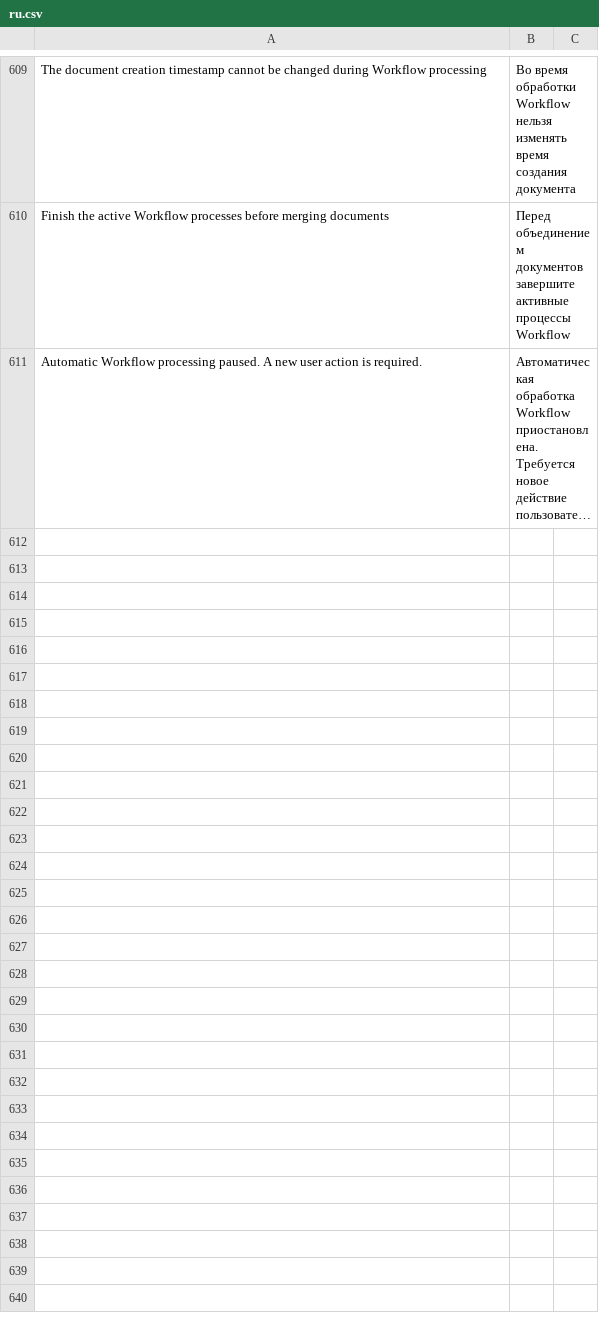
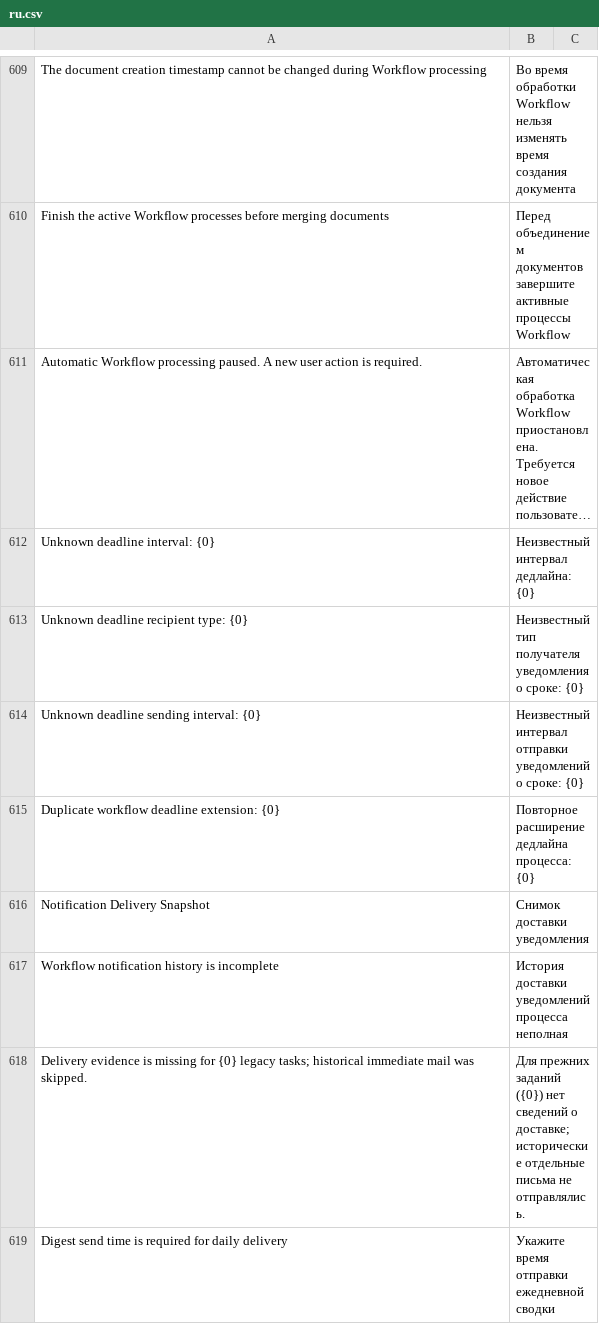
Before and after one commit to Dinext-pro/dinext-common, a CSV file: dinext_common/translations/ru.csv, drawn as a sheet; only a part is shown, gaps mark what is left out; long unchanged cells end in …; the diff names each change by its address in the sheet, - before the commit and + after, or states it on an @@ line.

Commit message:
fix(workflow): preserve delivery and harden approval recovery

```diff
--- a/dinext_common/translations/ru.csv
+++ b/dinext_common/translations/ru.csv
+row 612: Unknown deadline interval: {0} | Неизвестный интервал дедлайна: {0}
+row 613: Unknown deadline recipient type: {0} | Неизвестный тип получателя уведомления о сроке: {0}
+row 614: Unknown deadline sending interval: {0} | Неизвестный интервал отправки уведомлений о сроке: {0}
+row 615: Duplicate workflow deadline extension: {0} | Повторное расширение дедлайна процесса: {0}
+row 616: Notification Delivery Snapshot | Снимок доставки уведомления
+row 617: Workflow notification history is incomplete | История доставки уведомлений процесса неполная
+row 618: Delivery evidence is missing for {0} legacy tasks; historical immediate mail was skipped. | Для прежних заданий ({0}) нет сведений о доставке; исторические отдельные письма не отправлялись.
+row 619: Digest send time is required for daily delivery | Укажите время отправки ежедневной сводки
```
Also changed, not shown: 25 other files.
